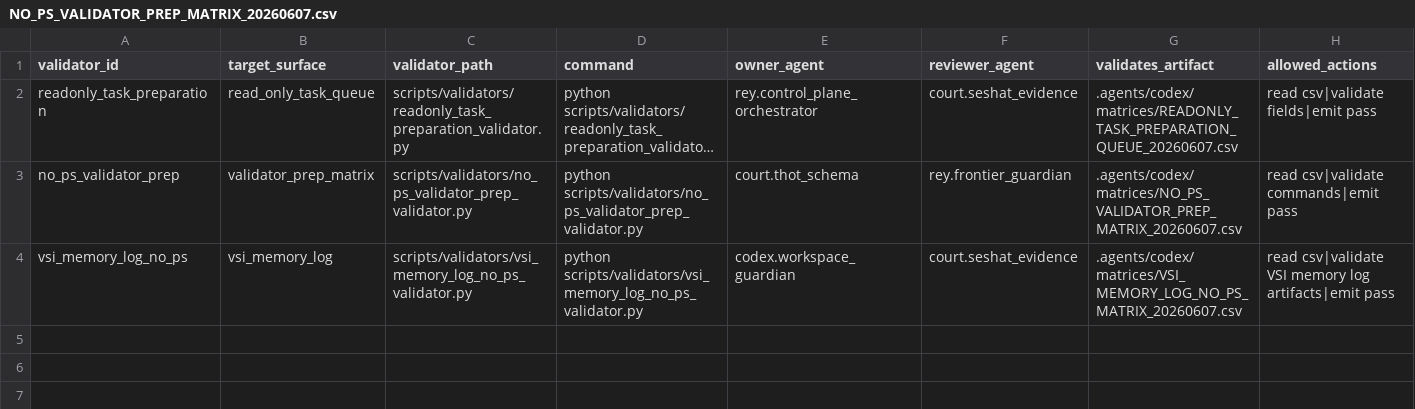
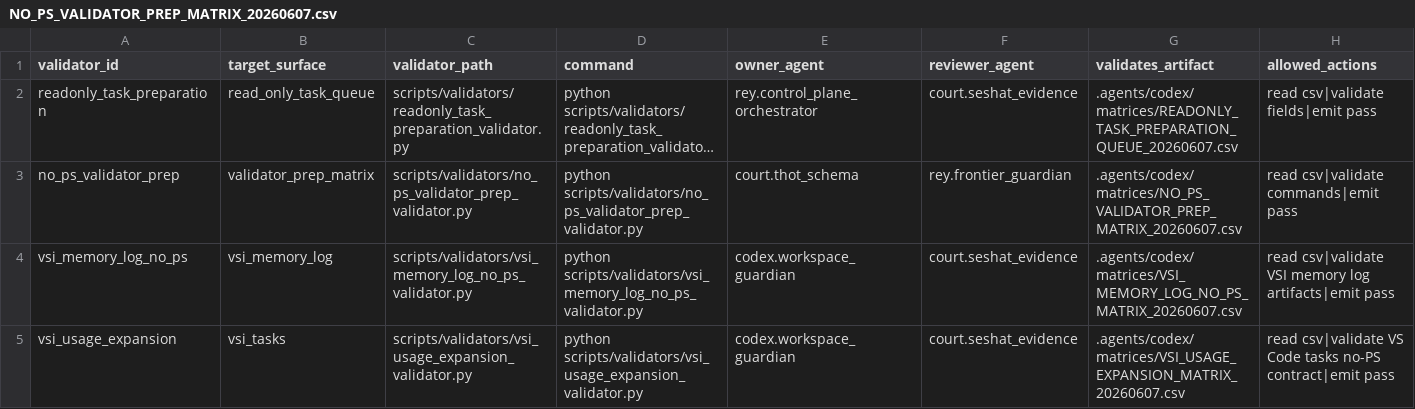
Before and after one commit to universo-rey/cabina-universal-d, a CSV file: .agents/codex/matrices/NO_PS_VALIDATOR_PREP_MATRIX_20260607.csv, drawn as a sheet; only a part is shown; long unchanged cells end in …; rows hold the shown columns only; the diff names each change by its address in the sheet, - before the commit and + after, or states it on an @@ line.

```diff
--- a/.agents/codex/matrices/NO_PS_VALIDATOR_PREP_MATRIX_20260607.csv
+++ b/.agents/codex/matrices/NO_PS_VALIDATOR_PREP_MATRIX_20260607.csv
+row 5: vsi_usage_expansion | vsi_tasks | scripts/validators/vsi_usage_expansion_validator.py | python scripts/validators/vsi_usage_expansion_validator.py | codex.workspace_guardian | court.seshat_evidence | .agents/codex/matrices/VSI_USAGE_EXPANSION_MATRIX_20260607.csv | read csv|validate VS Code tasks no-PS contract|emit pass
```
Also changed, not shown: .agents/codex/matrices/MATRIX_INDEX.csv, .agents/codex/matrices/VALIDATION_COVERAGE_MATRIX.csv, 6 other files.
